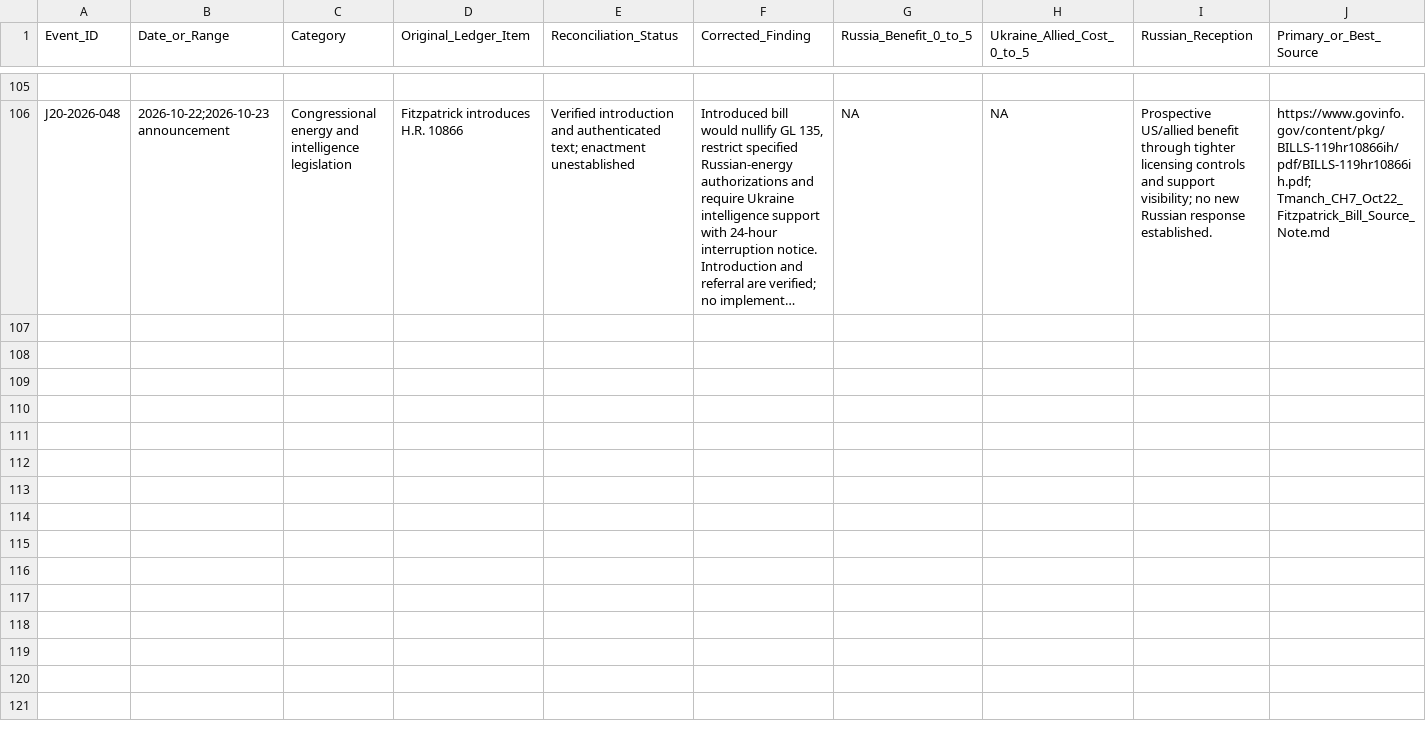
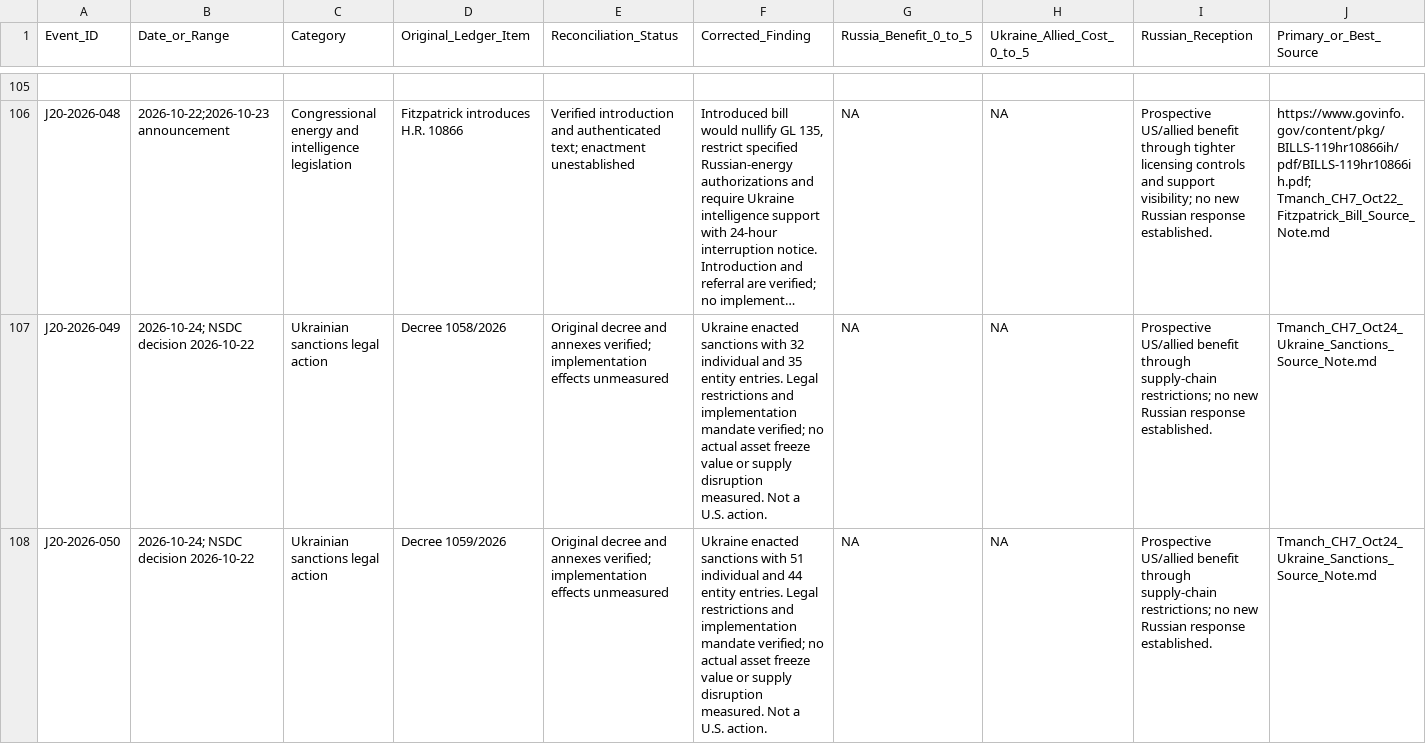
Before and after one commit to mfreeze77/DJT, a CSV file: research-library/Tmanch_CH7_J20_event_ledger.csv, drawn as a sheet; only a part is shown, gaps mark what is left out; long unchanged cells end in …; rows hold the shown columns only; the diff names each change by its address in the sheet, - before the commit and + after, or states it on an @@ line.

```diff
--- a/research-library/Tmanch_CH7_J20_event_ledger.csv
+++ b/research-library/Tmanch_CH7_J20_event_ledger.csv
+row 107: J20-2026-049 | 2026-10-24; NSDC decision 2026-10-22 | Ukrainian sanctions legal action | Decree 1058/2026 | Original decree and annexes verified; implementation effects unmeasured | Ukraine enacted sanctions with 32 individual and 35 entity entries. Legal restrictions and implementation mandate verified; no actual asset freeze value or supply disruption measured. Not a U.S. action. | NA | NA | Prospective US/allied benefit through supply-chain restrictions; no new Russian response established. | Tmanch_CH7_Oct24_Ukraine_Sanctions_Source_Note.md
+row 108: J20-2026-050 | 2026-10-24; NSDC decision 2026-10-22 | Ukrainian sanctions legal action | Decree 1059/2026 | Original decree and annexes verified; implementation effects unmeasured | Ukraine enacted sanctions with 51 individual and 44 entity entries. Legal restrictions and implementation mandate verified; no actual asset freeze value or supply disruption measured. Not a U.S. action. | NA | NA | Prospective US/allied benefit through supply-chain restrictions; no new Russian response established. | Tmanch_CH7_Oct24_Ukraine_Sanctions_Source_Note.md
```
Also changed, not shown: research-library/Tmanch_CH7_claim_ledger.csv, 8 other files.
